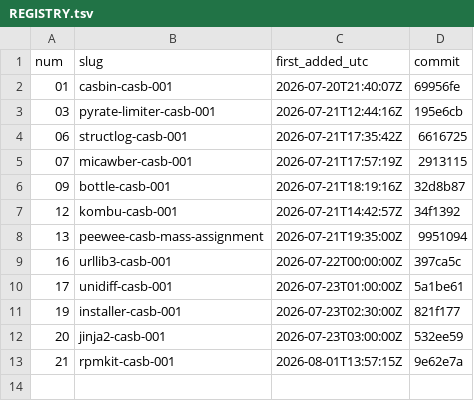
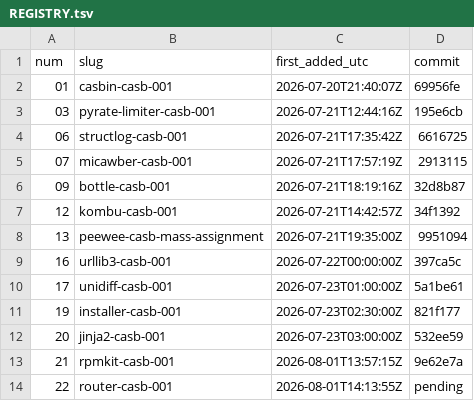
Before and after one commit to Shruti-Raj-Vansh-Singh/tasks, a TSV file: tasks/REGISTRY.tsv, drawn as a sheet.

Commit message:
Add 22-router-casb-001 task (parallel-safe numbering via REGISTRY.tsv)

```diff
--- a/tasks/REGISTRY.tsv
+++ b/tasks/REGISTRY.tsv
@@ -13 +13,2 @@ num	slug	first_added_utc	commit
 21	rpmkit-casb-001	2026-08-01T13:57:15Z	9e62e7a
+22	router-casb-001	2026-08-01T14:13:55Z	pending
```
Also changed, not shown: 40 other files.
